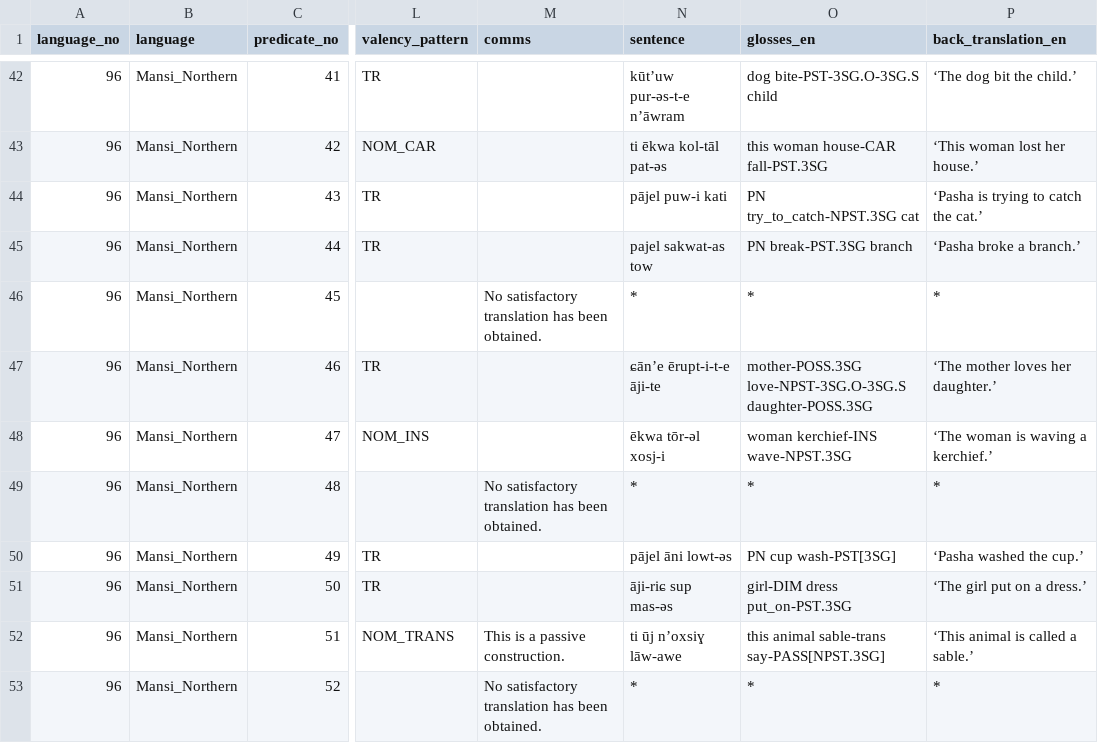
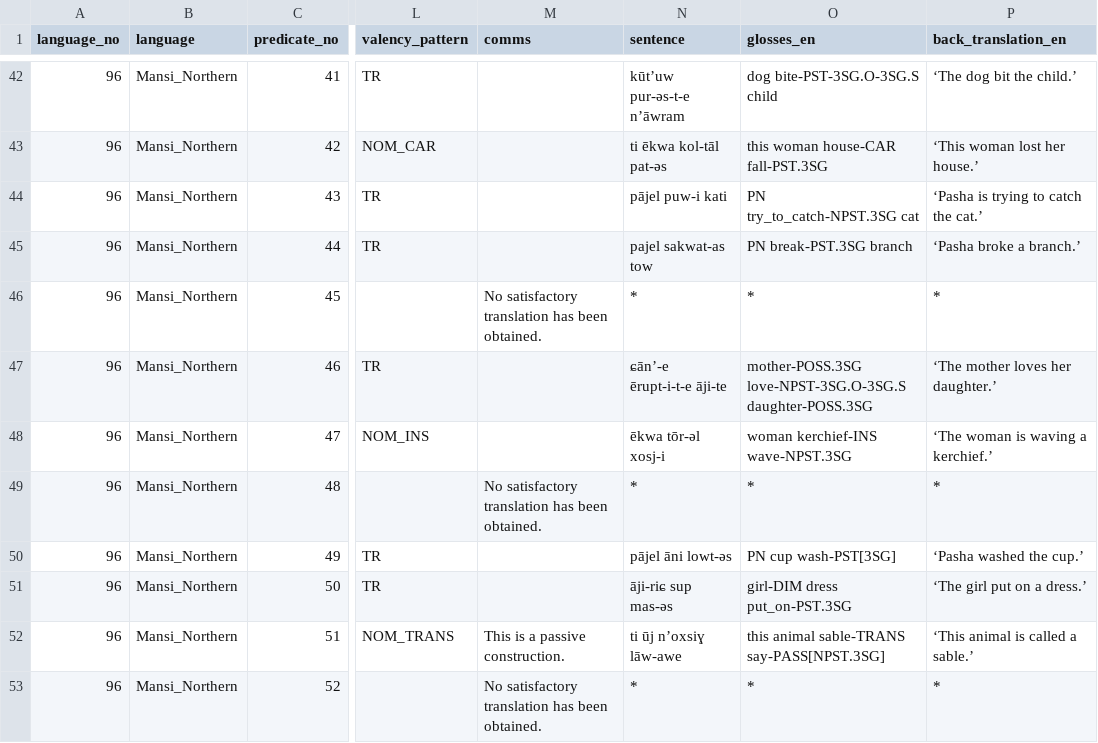
Before and after one commit to macleginn/bivaltyp, a CSV file: data/langtables/Mansi_Northern_data.csv, drawn as a sheet; only a part is shown, gaps mark what is left out; the diff covers the shown part only; the diff names each change by its address in the sheet, - before the commit and + after, or states it on an @@ line.

```diff
--- a/data/langtables/Mansi_Northern_data.csv
+++ b/data/langtables/Mansi_Northern_data.csv
-N47 (sentence): ɕān’e ērupt-i-t-e āji-te
+N47 (sentence): ɕān’-e ērupt-i-t-e āji-te
-O52 (glosses_en): this animal sable-trans say-PASS[NPST.3SG]
+O52 (glosses_en): this animal sable-TRANS say-PASS[NPST.3SG]
```
Also changed, not shown: 17 edited cells elsewhere in this file.
